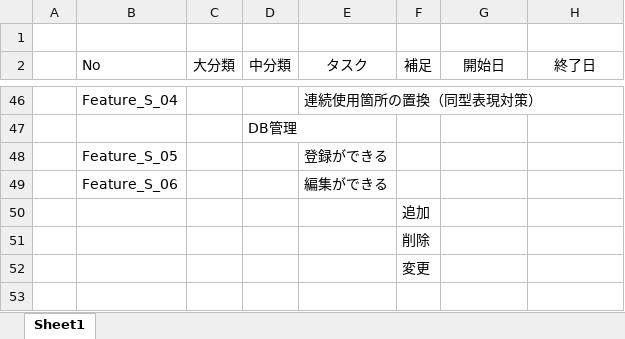
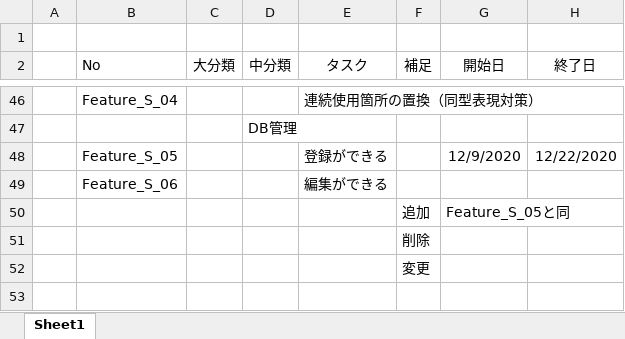
Before and after one commit to KM-Satoru-Takahashi/SynonyMe, an Excel workbook: タスク表_類語検索・置換ツール.xlsx, sheet Sheet1, drawn as a sheet; only a part is shown, gaps mark what is left out; values as stored, in another font and other column widths than the file's, no borders; the diff names each change by its address in the sheet, - before the commit and + after, or states it on an @@ line.

```diff
--- a/タスク表_類語検索・置換ツール.xlsx (sheet Sheet1)
+++ b/タスク表_類語検索・置換ツール.xlsx (sheet Sheet1)
-G48 (開始日): (empty)
+G48 (開始日): 12/9/2020
-H48 (終了日): (empty)
+H48 (終了日): 12/22/2020
-G50 (開始日): (empty)
+G50 (開始日): Feature_S_05と同
```
Also changed, not shown: 56 other files.
